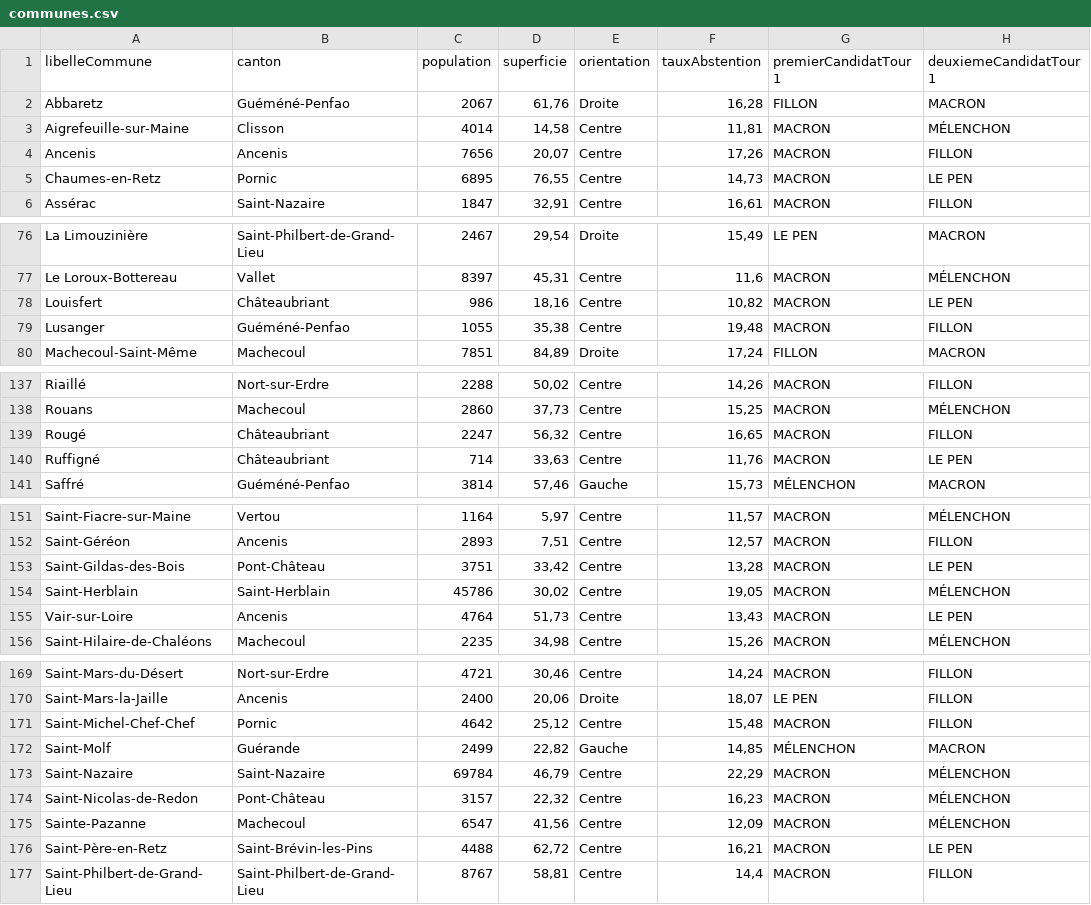
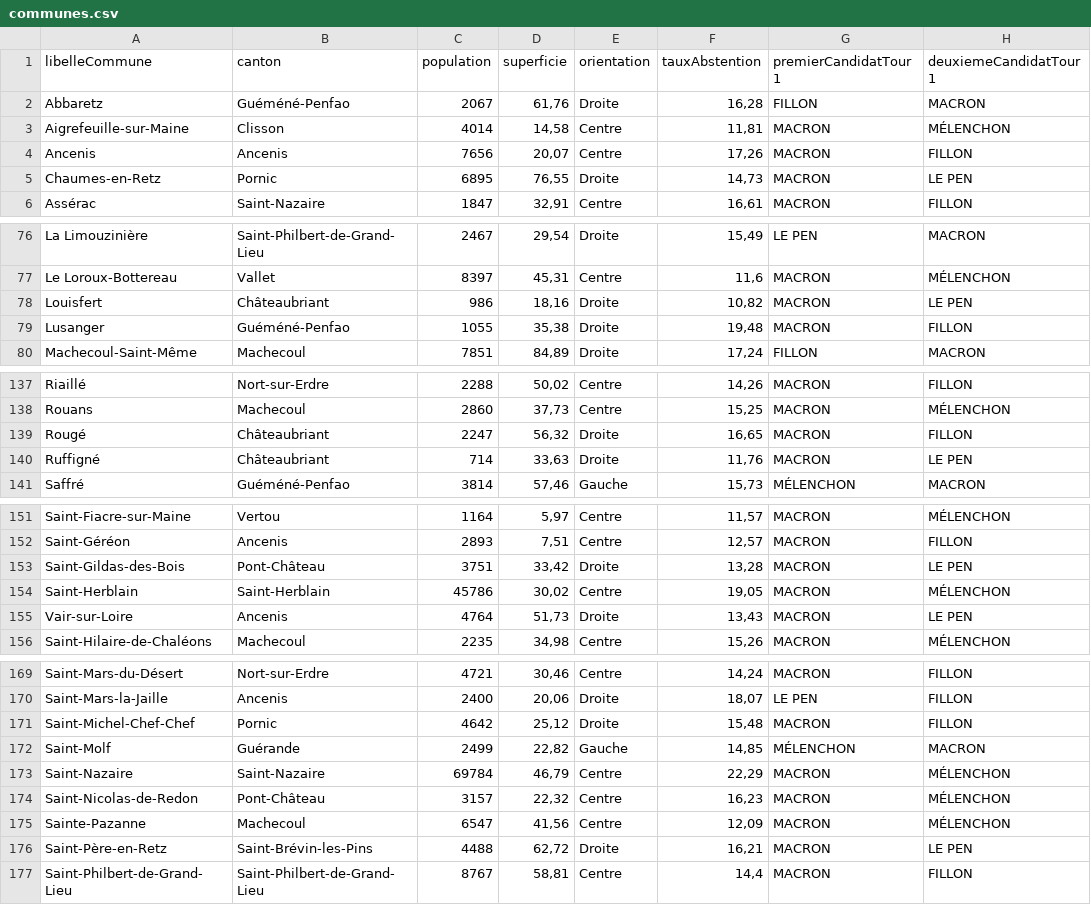
Before and after one commit to mperreir/Hyblab2022, a CSV file: communes-2/public/data/communes.csv, drawn as a sheet; only a part is shown, gaps mark what is left out; the diff covers the shown part only; the diff names each change by its address in the sheet, - before the commit and + after, or states it on an @@ line.

Commit message:
Changement de l'orientation des communes

```diff
--- a/communes-2/public/data/communes.csv
+++ b/communes-2/public/data/communes.csv
-E5 (orientation): Centre
+E5 (orientation): Droite
-E78:E79 (orientation): Centre
+E78:E79 (orientation): Droite
-E139:E140 (orientation): Centre
+E139:E140 (orientation): Droite
-E153 (orientation): Centre
+E153 (orientation): Droite
-E155 (orientation): Centre
+E155 (orientation): Droite
-E171 (orientation): Centre
+E171 (orientation): Droite
-E176 (orientation): Centre
+E176 (orientation): Droite
```
Also changed, not shown: 13 edited cells elsewhere in this file, 1 other file.
